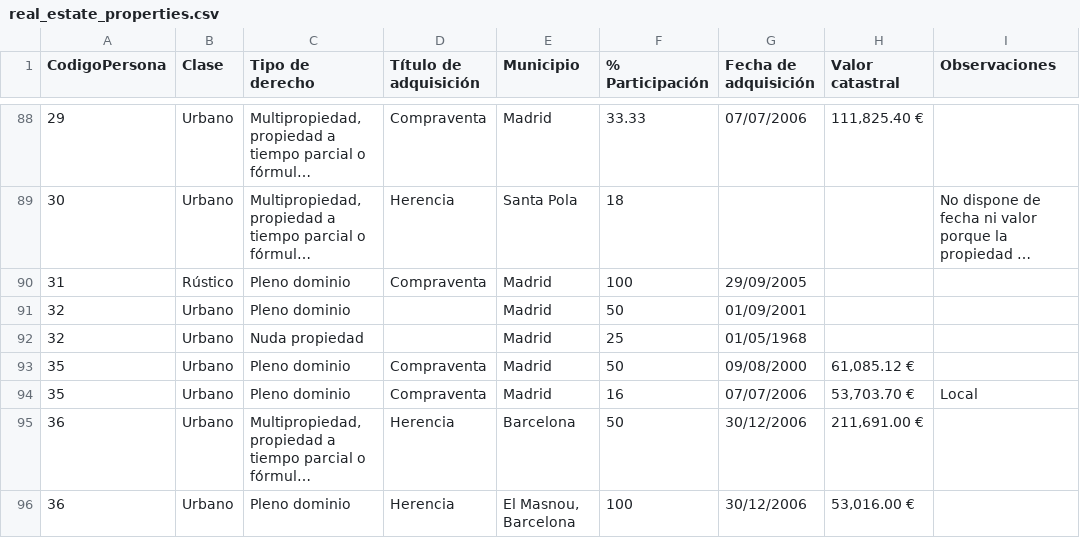
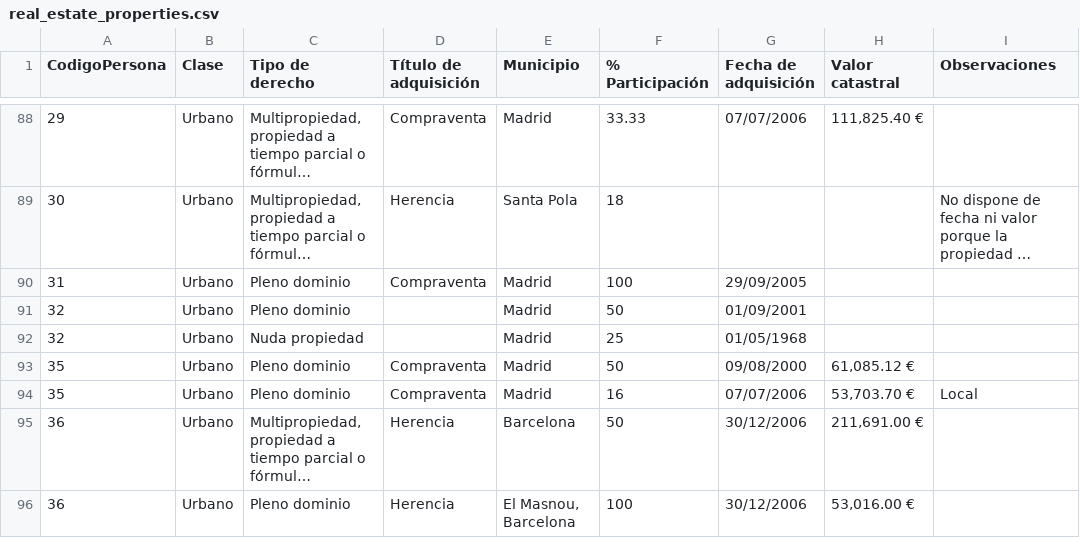
Before and after one commit to wairbut-m2c/transparencia, a CSV file: import-data/assets/real_estate_properties.csv, drawn as a sheet; only a part is shown, gaps mark what is left out; long unchanged cells end in …; the diff names each change by its address in the sheet, - before the commit and + after, or states it on an @@ line.

Commit message:
changes the kind of one real_estate_property

```diff
--- a/import-data/assets/real_estate_properties.csv
+++ b/import-data/assets/real_estate_properties.csv
-B90 (Clase): Rústico
+B90 (Clase): Urbano
```
